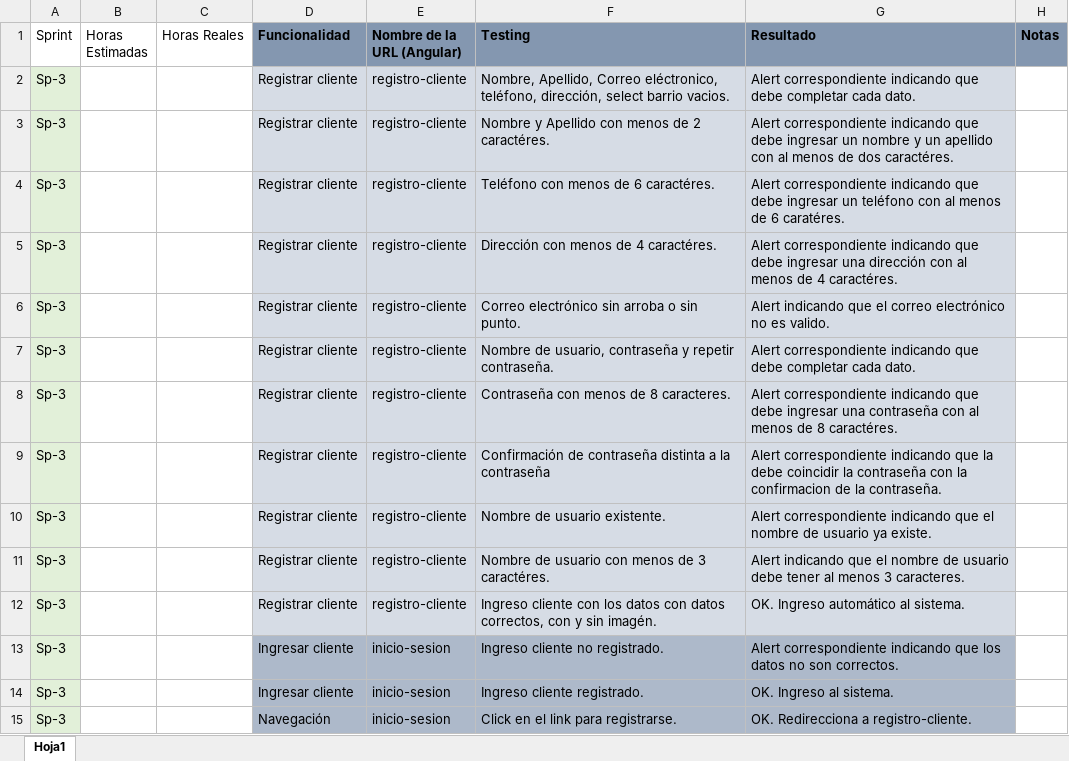
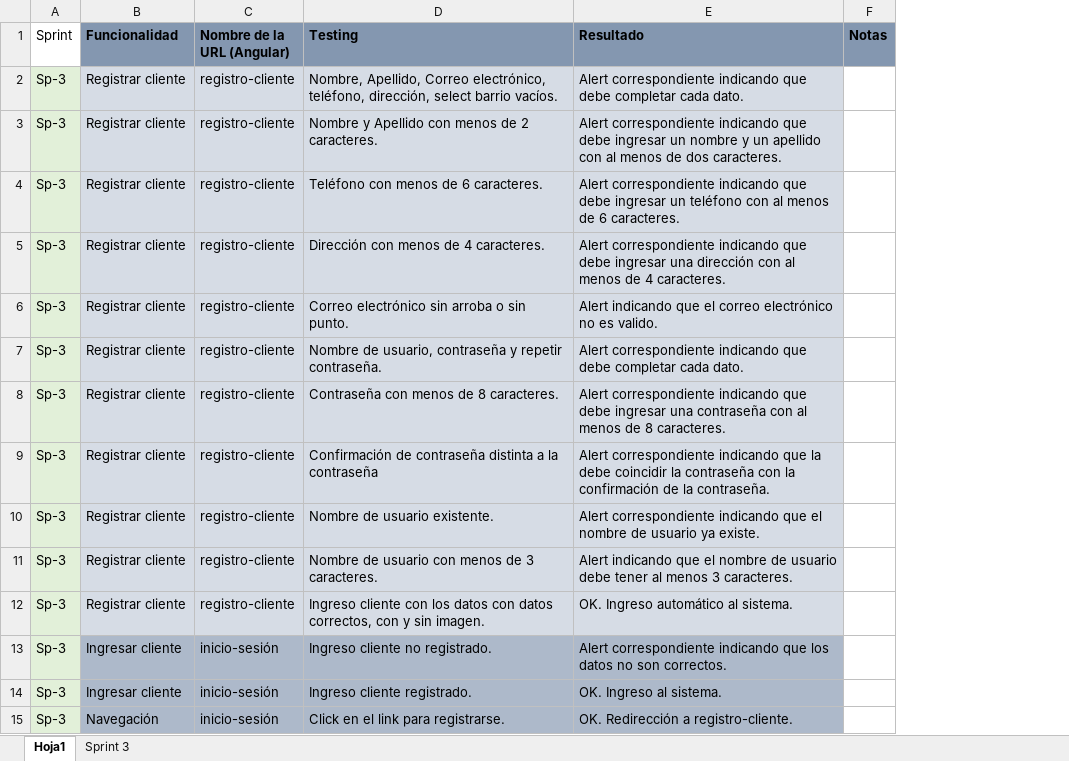
Before and after one commit to fedespe/ProyectoFinal, an Excel workbook: Documentacion/Testing y funcionalidades/Testing_Funcionalidades.xlsx, sheet Hoja1, drawn as a sheet; only a part is shown; values as stored, in another font and other column widths than the file's, no borders; removed rows and columns are numbered as before the commit, all else as after; the diff covers the shown part only; the diff names each change by its address in the sheet, - before the commit and + after, or states it on an @@ line.

```diff
--- a/Documentacion/Testing y funcionalidades/Testing_Funcionalidades.xlsx (sheet Hoja1)
+++ b/Documentacion/Testing y funcionalidades/Testing_Funcionalidades.xlsx (sheet Hoja1)
+sheet tab: Sprint 3
-column B (Horas Estimadas), empty
-column C (Horas Reales), empty
-D2 (Testing): …Apellido, Correo eléctronico, teléfono, dirección, select barrio vacios.
+D2 (Testing): …Apellido, Correo electrónico, teléfono, dirección, select barrio vacíos.
-D3 (Testing): Nombre y Apellido con menos de 2 caractéres.
+D3 (Testing): Nombre y Apellido con menos de 2 caracteres.
-E3 (Resultado): …de dos caractéres.
+E3 (Resultado): …de dos caracteres.
-D4 (Testing): Teléfono con menos de 6 caractéres.
+D4 (Testing): Teléfono con menos de 6 caracteres.
-E4 (Resultado): …de 6 caratéres.
+E4 (Resultado): …de 6 caracteres.
-D5 (Testing): Dirección con menos de 4 caractéres.
+D5 (Testing): Dirección con menos de 4 caracteres.
-E5 (Resultado): …de 4 caractéres.
+E5 (Resultado): …de 4 caracteres.
-E8 (Resultado): …de 8 caractéres.
+E8 (Resultado): …de 8 caracteres.
-E9 (Resultado): …con la confirmacion de la…
+E9 (Resultado): …con la confirmación de la…
-D11 (Testing): Nombre de usuario con menos de 3 caractéres.
+D11 (Testing): Nombre de usuario con menos de 3 caracteres.
-D12 (Testing): …y sin imagén.
+D12 (Testing): …y sin imagen.
-C13:C15 (Nombre de la URL (Angular)): inicio-sesion
+C13:C15 (Nombre de la URL (Angular)): inicio-sesión
-E15 (Resultado): OK. Redirecciona a registro-cliente.
+E15 (Resultado): OK. Redirección a registro-cliente.
```
Also changed, not shown: 136 edited cells and cell formats elsewhere in this sheet, Documentacion/Documentación Proyecto/Cronograma.xlsx, Documentacion/Horas.xlsx, 1 other file.
